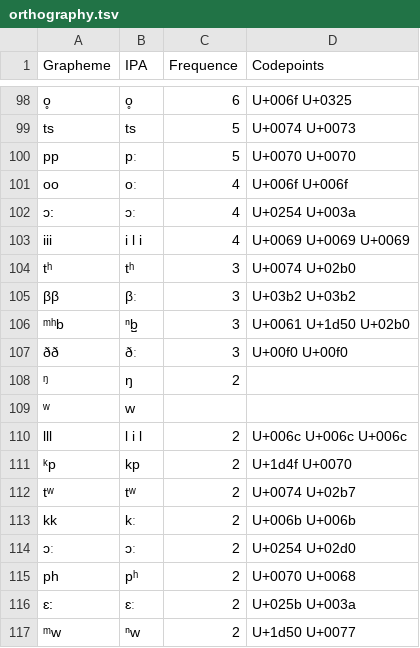
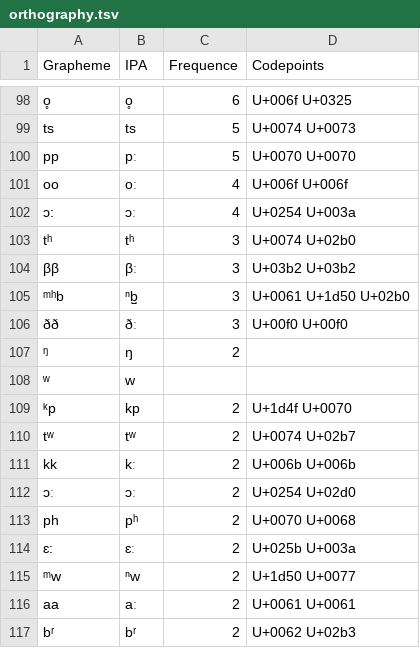
Before and after one commit to calc-project/tryonvanuatu, a TSV file: etc/orthography.tsv, drawn as a sheet; only a part is shown, gaps mark what is left out; the shorter side is filled out with more unchanged rows; the diff names each change by its address in the sheet, - before the commit and + after, or states it on an @@ line.

```diff
--- a/etc/orthography.tsv
+++ b/etc/orthography.tsv
-row 103: iii | i l i | 4 | U+0069 U+0069 U+0069
-row 110: lll | l i l | 2 | U+006c U+006c U+006c
```
Also changed, not shown: cldf/languages.csv, etc/languages.tsv, 10 other files.
